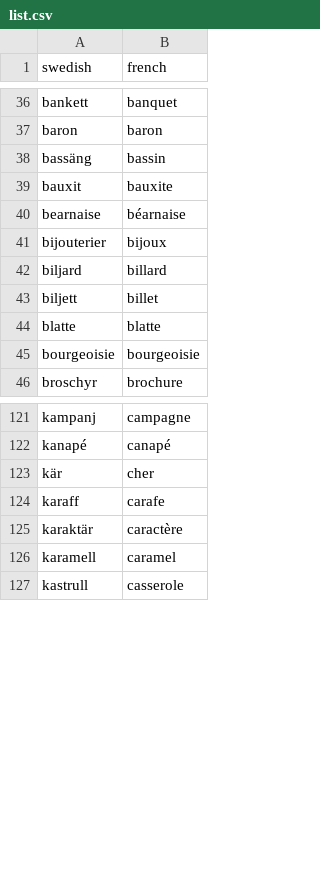
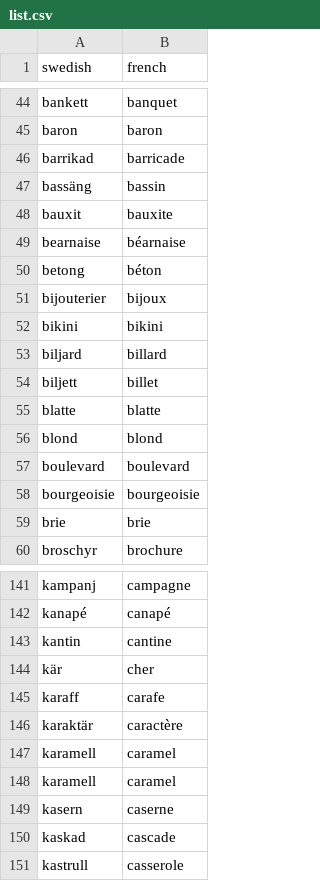
Before and after one commit to maxulysse/maxulysse.github.io, a CSV file: _data/list.csv, drawn as a sheet; only a part is shown, gaps mark what is left out; the diff covers the shown part only; the diff names each change by its address in the sheet, - before the commit and + after, or states it on an @@ line.

Commit message:
update list

```diff
--- a/_data/list.csv
+++ b/_data/list.csv
+row 46: barrikad | barricade
+row 50: betong | béton
+row 52: bikini | bikini
+row 56: blond | blond
+row 57: boulevard | boulevard
+row 59: brie | brie
+row 143: kantin | cantine
+row 148: karamell | caramel
+row 149: kasern | caserne
+row 150: kaskad | cascade
```
Also changed, not shown: 34 added rows elsewhere in this file.
